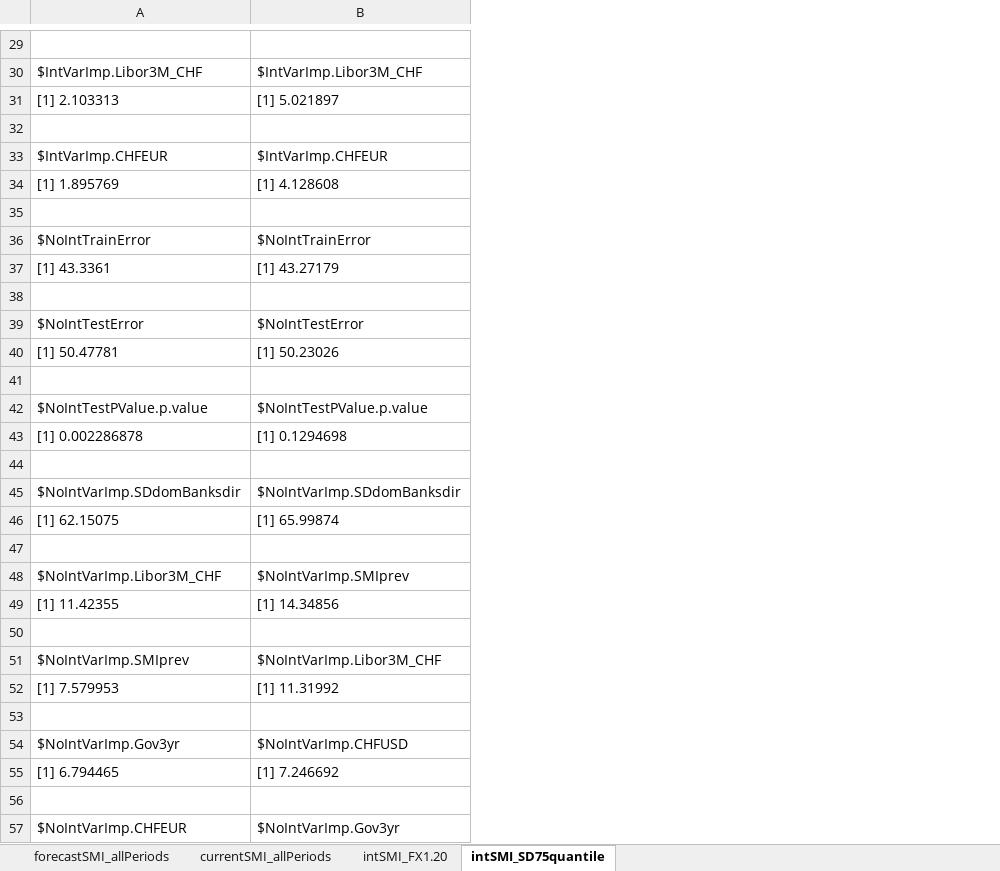
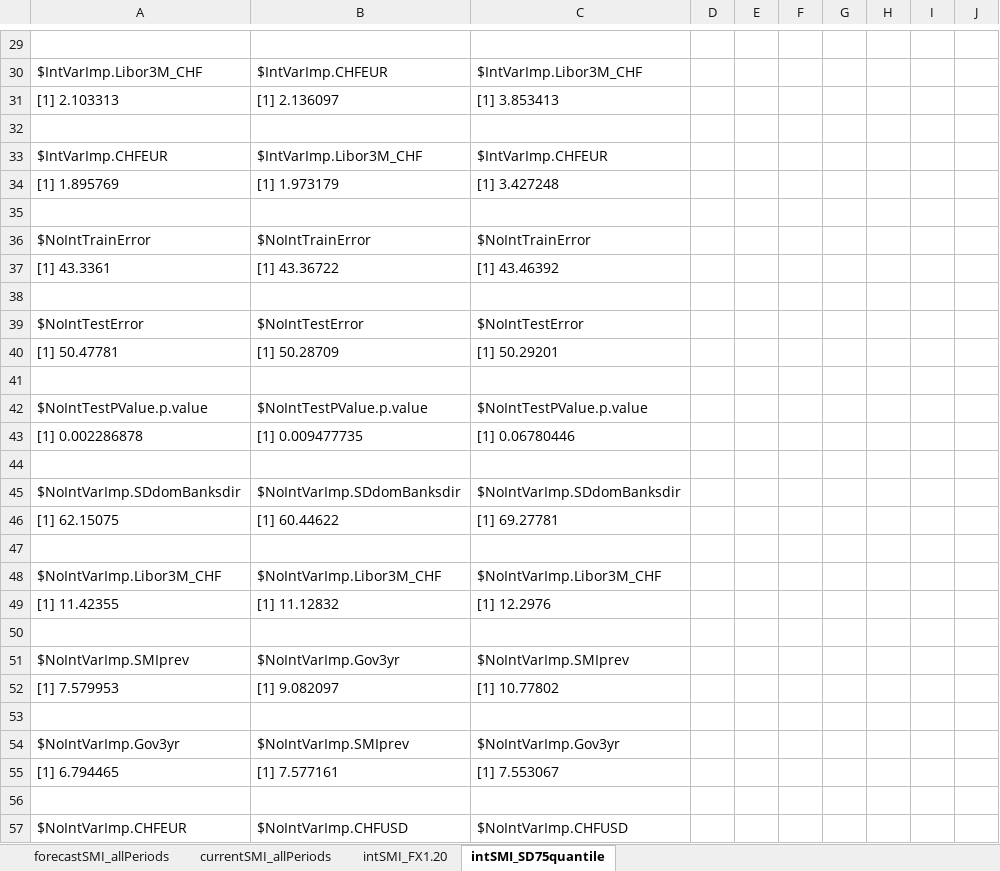
Before and after one commit to larsphilipp/ResSem19, an Excel workbook: Outputs.xlsx, sheet intSMI_SD75quantile, drawn as a sheet; only a part is shown, gaps mark what is left out; values as stored, in another font and other column widths than the file's, no borders; the diff covers the shown part only; the diff names each change by its address in the sheet, - before the commit and + after, or states it on an @@ line.

```diff
--- a/Outputs.xlsx (sheet intSMI_SD75quantile)
+++ b/Outputs.xlsx (sheet intSMI_SD75quantile)
+column C, rows 30-57: $IntVarImp.Libor3M_CHF | [1] 3.853413 |  | $IntVarImp.CHFEUR | [1] 3.427248 |  | $NoIntTrainError | [1] 43.46392 |  | $NoIntTestError | [1] 50.29201 |  | $NoIntTestPValue.p.value | [1] 0.06780446 |  | $NoIntVarImp.SDdomBanksdir | [1] 69.27781 |  | $NoIntVarImp.Libor3M_CHF | [1] 12.2976 |  | $NoIntVarImp.SMIprev | [1] 10.77802 |  | $NoIntVarImp.Gov3yr | [1] 7.553067 |  | $NoIntVarImp.CHFUSD
+column D, empty
+column E, empty
+column F, empty
+column G, empty
+column H, empty
+column I, empty
+column J, empty
-B30: $IntVarImp.Libor3M_CHF
+B30: $IntVarImp.CHFEUR
-B31: [1] 5.021897
+B31: [1] 2.136097
-B33: $IntVarImp.CHFEUR
+B33: $IntVarImp.Libor3M_CHF
-B34: [1] 4.128608
+B34: [1] 1.973179
-B37: [1] 43.27179
+B37: [1] 43.36722
-B40: [1] 50.23026
+B40: [1] 50.28709
-B43: [1] 0.1294698
+B43: [1] 0.009477735
-B46: [1] 65.99874
+B46: [1] 60.44622
-B48: $NoIntVarImp.SMIprev
+B48: $NoIntVarImp.Libor3M_CHF
-B49: [1] 14.34856
+B49: [1] 11.12832
-B51: $NoIntVarImp.Libor3M_CHF
+B51: $NoIntVarImp.Gov3yr
-B52: [1] 11.31992
+B52: [1] 9.082097
-B54: $NoIntVarImp.CHFUSD
+B54: $NoIntVarImp.SMIprev
-B55: [1] 7.246692
+B55: [1] 7.577161
-B57: $NoIntVarImp.Gov3yr
+B57: $NoIntVarImp.CHFUSD
```
Also changed, not shown: 39 edited cells elsewhere in this sheet, sheet intSMI_FX1.20, 3 other files.
